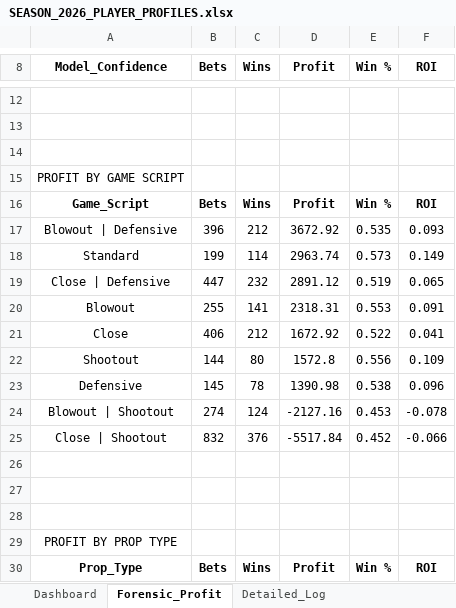
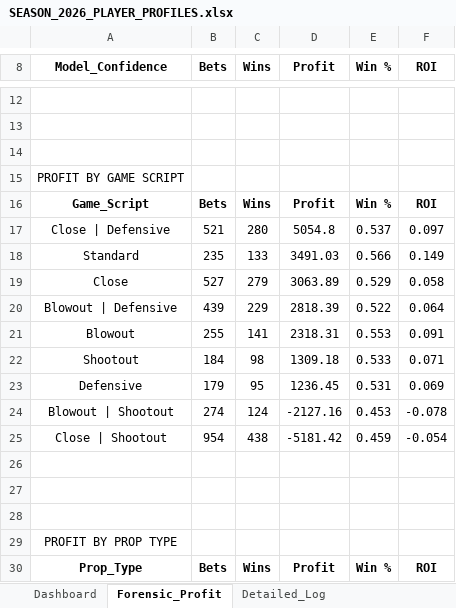
Before and after one commit to RhettTitus/nfl-dashboard, an Excel workbook: data/SEASON_2026_PLAYER_PROFILES.xlsx, sheet Forensic_Profit, drawn as a sheet; only a part is shown, gaps mark what is left out; values as stored, in another font and other column widths than the file's, no borders; removed rows and columns are numbered as before the commit, all else as after; the diff covers the shown part only; the diff names each change by its address in the sheet, - before the commit and + after, or states it on an @@ line.

```diff
--- a/data/SEASON_2026_PLAYER_PROFILES.xlsx (sheet Forensic_Profit)
+++ b/data/SEASON_2026_PLAYER_PROFILES.xlsx (sheet Forensic_Profit)
-row 17: Blowout | Defensive | 396 | 212 | 3672.92 | 0.535 | 0.093
+row 17: Close | Defensive | 521 | 280 | 5054.8 | 0.537 | 0.097
-B18 (Bets): 199
+B18 (Bets): 235
-C18 (Wins): 114
+C18 (Wins): 133
-D18 (Profit): 2963.74
+D18 (Profit): 3491.03
-E18 (Win %): 0.573
+E18 (Win %): 0.566
-row 19: Close | Defensive | 447 | 232 | 2891.12 | 0.519 | 0.065
+row 19: Close | 527 | 279 | 3063.89 | 0.529 | 0.058
+row 20: Blowout | Defensive | 439 | 229 | 2818.39 | 0.522 | 0.064
-row 21: Close | 406 | 212 | 1672.92 | 0.522 | 0.041
-B22 (Bets): 144
+B22 (Bets): 184
-C22 (Wins): 80
+C22 (Wins): 98
-D22 (Profit): 1572.8
+D22 (Profit): 1309.18
-E22 (Win %): 0.556
+E22 (Win %): 0.533
-F22 (ROI): 0.109
+F22 (ROI): 0.071
-B23 (Bets): 145
+B23 (Bets): 179
-C23 (Wins): 78
+C23 (Wins): 95
-D23 (Profit): 1390.98
+D23 (Profit): 1236.45
-E23 (Win %): 0.538
+E23 (Win %): 0.531
-F23 (ROI): 0.096
+F23 (ROI): 0.069
-B25 (Bets): 832
+B25 (Bets): 954
-C25 (Wins): 376
+C25 (Wins): 438
-D25 (Profit): -5517.84
+D25 (Profit): -5181.42
-E25 (Win %): 0.452
+E25 (Win %): 0.459
-F25 (ROI): -0.066
+F25 (ROI): -0.054
```
Also changed, not shown: 1 added row, 1 removed row and 39 edited cells elsewhere in this sheet, sheet Detailed_Log, sheet Dashboard, 1 other file.
